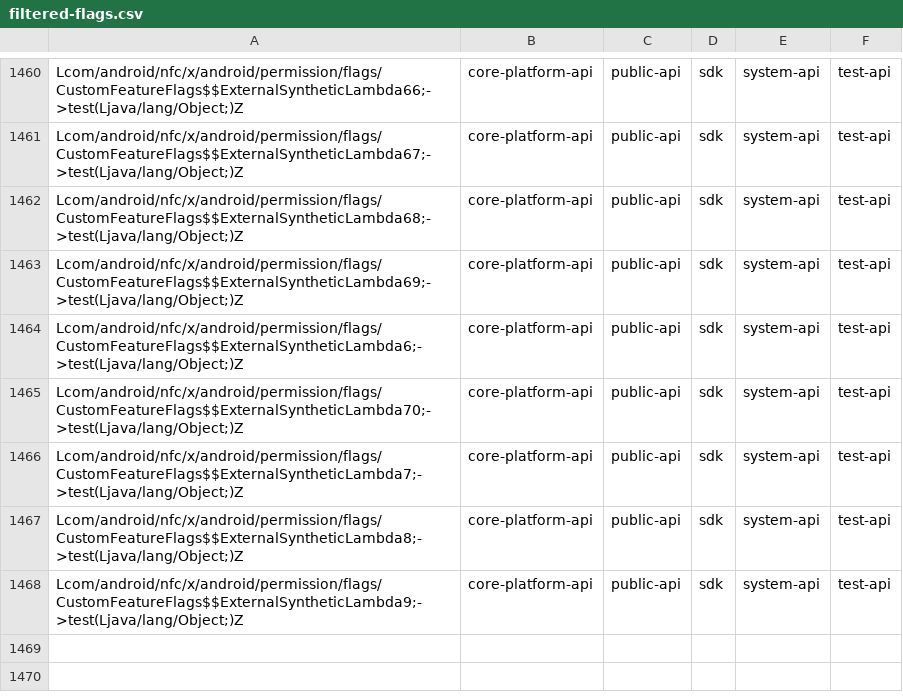
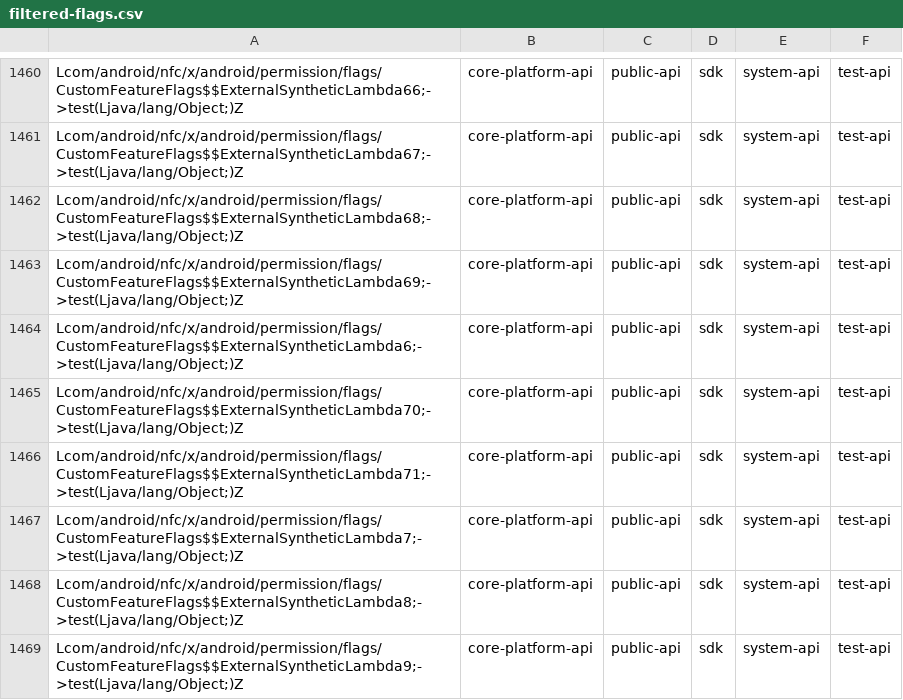
Before and after one commit to CodeLinaro-mirror/la_platform_prebuilts_module_sdk_Nfc, a CSV file: current/hiddenapi/filtered-flags.csv, drawn as a sheet; only a part is shown, gaps mark what is left out.

Commit message:
DO NOT MERGE: Drop prebuilt files to android source tree.
The following files have been updated as part of this change:

current/Android.bp
current/snapshot-creation-build-number.txt
current/hiddenapi/annotation-flags.csv
current/hiddenapi/filtered-flags.csv
current/hiddenapi/filtered-stub-flags.csv
current/hiddenapi/hiddenapi-max-target-o.txt
current/hiddenapi/hiddenapi-max-target-r-loprio.txt
current/hiddenapi/index.csv
current/hiddenapi/metadata.csv
current/hiddenapi/signature-patterns.csv
current/licenses/build/soong/licenses/LICENSE
current/licenses/build/soong/licenses/opensourcerequest
current/sdk_library/system/framework-nfc-removed.txt
current/sdk_library/system/framework-nfc-stubs.jar
current/sdk_library/system/framework-nfc.srcjar
current/sdk_library/system/framework-nfc.txt
current/sdk_library/system/framework-nfc_annotations.zip
current/sdk_library/public/framework-nfc-removed.txt
current/sdk_library/public/framework-nfc-stubs.jar
current/sdk_library/public/framework-nfc.srcjar
current/sdk_library/public/framework-nfc.txt
current/sdk_library/public/framework-nfc_annotations.zip
current/sdk_library/module-lib/framework-nfc-removed.txt
current/sdk_library/module-lib/framework-nfc-stubs.jar
current/sdk_library/module-lib/framework-nfc.srcjar
current/sdk_library/module-lib/framework-nfc.txt
current/sdk_library/module-lib/framework-nfc_annotations.zip

Built here: ab/13996447

This build IS suitable for public release.

The change is generated with prebuilt drop tool.

Test: presubmit
Bug: 441374856
Flag: build.RELEASE_APEX_CONTRIBUTIONS_NFC
Change-Id: I1279fc60b24de3776992c3d60f14abd66dee139c

```diff
--- a/current/hiddenapi/filtered-flags.csv
+++ b/current/hiddenapi/filtered-flags.csv
@@ -1465,2 +1465,3 @@ Lcom/android/nfc/x/android/permission/flags/CustomFeatureFlags$$ExternalSyntheti
 Lcom/android/nfc/x/android/permission/flags/CustomFeatureFlags$$ExternalSyntheticLambda70;->test(Ljava/lang/Object;)Z,core-platform-api,public-api,sdk,system-api,test-api
+Lcom/android/nfc/x/android/permission/flags/CustomFeatureFlags$$ExternalSyntheticLambda71;->test(Ljava/lang/Object;)Z,core-platform-api,public-api,sdk,system-api,test-api
 Lcom/android/nfc/x/android/permission/flags/CustomFeatureFlags$$ExternalSyntheticLambda7;->test(Ljava/lang/Object;)Z,core-platform-api,public-api,sdk,system-api,test-api
```
Also changed, not shown: current/hiddenapi/filtered-stub-flags.csv, 2 other files.
